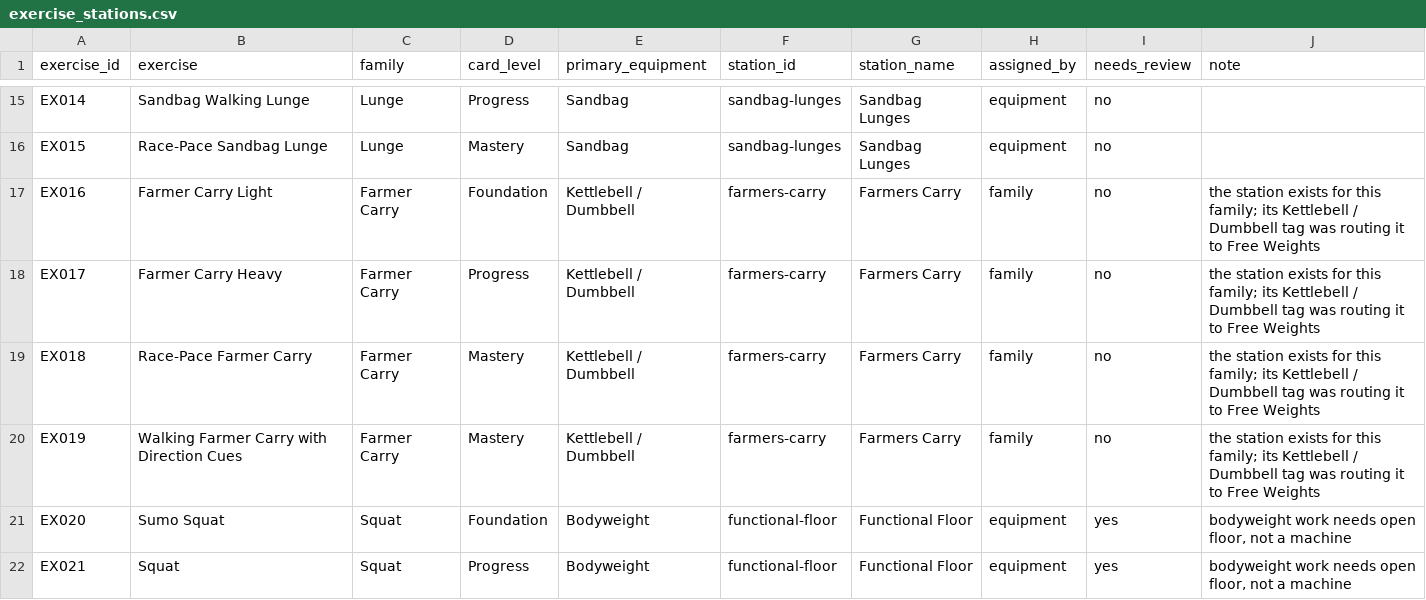
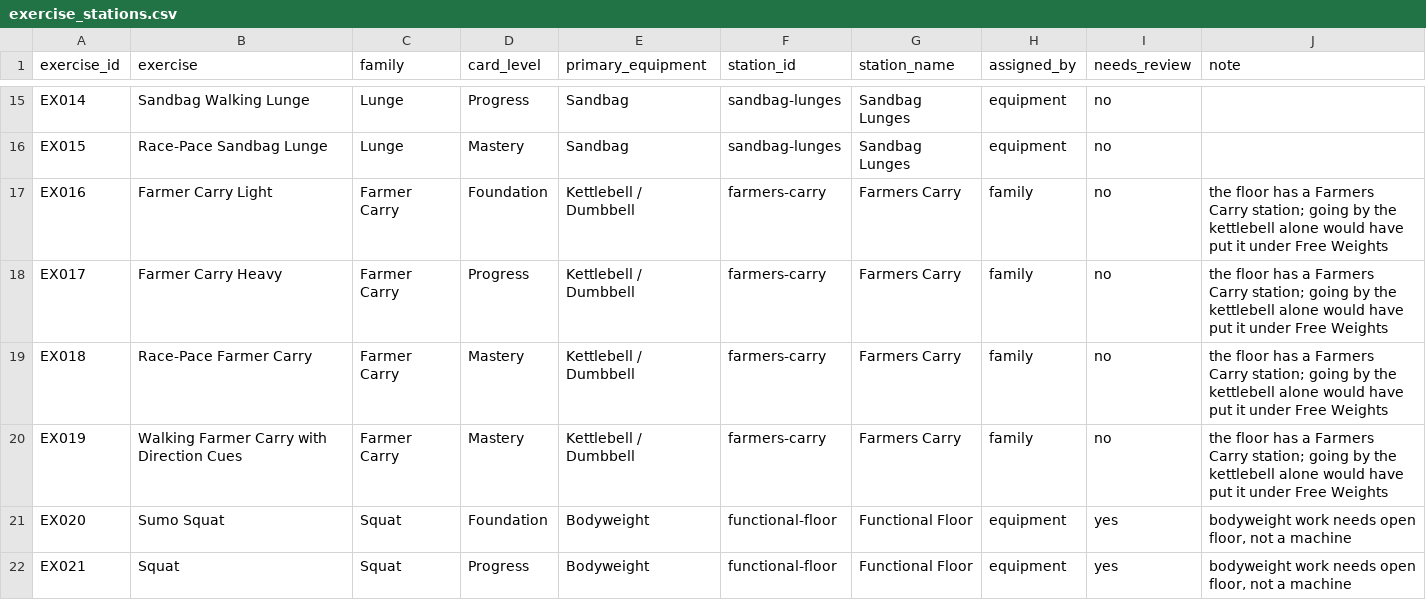
Before and after one commit to Sphery-AG/adaptive-training-engine, a CSV file: engine/data/exercise_stations.csv, drawn as a sheet; only a part is shown, gaps mark what is left out.

Commit message:
Ask Stephan the EX092 question in his own terms
He confirmed eight body regions (Full Body, Legs, Glutes, Core, Back,
Chest, Shoulders, Arms) and dropped Upper Body, so the question now lists
all eight instead of offering three. The sheet goes to him as a PDF, so it
no longer points at a CSV path he cannot open, and the Farmers Carry note
says what would have happened instead of what a tag was "routing".

```diff
--- a/engine/data/exercise_stations.csv
+++ b/engine/data/exercise_stations.csv
@@ -16,6 +16,6 @@ EX014,Sandbag Walking Lunge,Lunge,Progress,Sandbag,sandbag-lunges,Sandbag Lunges
 EX015,Race-Pace Sandbag Lunge,Lunge,Mastery,Sandbag,sandbag-lunges,Sandbag Lunges,equipment,no,
-EX016,Farmer Carry Light,Farmer Carry,Foundation,Kettlebell / Dumbbell,farmers-carry,Farmers Carry,family,no,the station exists for this family; its Kettlebell / Dumbbell tag was routing it to Free Weights
-EX017,Farmer Carry Heavy,Farmer Carry,Progress,Kettlebell / Dumbbell,farmers-carry,Farmers Carry,family,no,the station exists for this family; its Kettlebell / Dumbbell tag was routing it to Free Weights
-EX018,Race-Pace Farmer Carry,Farmer Carry,Mastery,Kettlebell / Dumbbell,farmers-carry,Farmers Carry,family,no,the station exists for this family; its Kettlebell / Dumbbell tag was routing it to Free Weights
-EX019,Walking Farmer Carry with Direction Cues,Farmer Carry,Mastery,Kettlebell / Dumbbell,farmers-carry,Farmers Carry,family,no,the station exists for this family; its Kettlebell / Dumbbell tag was routing it to Free Weights
+EX016,Farmer Carry Light,Farmer Carry,Foundation,Kettlebell / Dumbbell,farmers-carry,Farmers Carry,family,no,the floor has a Farmers Carry station; going by the kettlebell alone would have put it under Free Weights
+EX017,Farmer Carry Heavy,Farmer Carry,Progress,Kettlebell / Dumbbell,farmers-carry,Farmers Carry,family,no,the floor has a Farmers Carry station; going by the kettlebell alone would have put it under Free Weights
+EX018,Race-Pace Farmer Carry,Farmer Carry,Mastery,Kettlebell / Dumbbell,farmers-carry,Farmers Carry,family,no,the floor has a Farmers Carry station; going by the kettlebell alone would have put it under Free Weights
+EX019,Walking Farmer Carry with Direction Cues,Farmer Carry,Mastery,Kettlebell / Dumbbell,farmers-carry,Farmers Carry,family,no,the floor has a Farmers Carry station; going by the kettlebell alone would have put it under Free Weights
 EX020,Sumo Squat,Squat,Foundation,Bodyweight,functional-floor,Functional Floor,equipment,yes,"bodyweight work needs open floor, not a machine"
```
Also changed, not shown: 2 other files.
